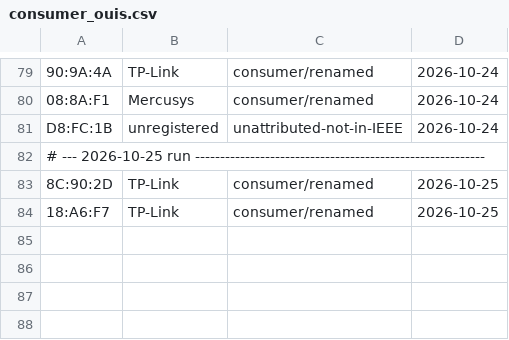
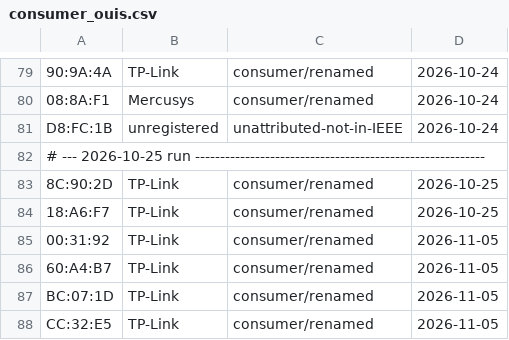
Before and after one commit to f34rinc/chave-padrao-wpa, a CSV file: data/consumer_ouis.csv, drawn as a sheet; only a part is shown, gaps mark what is left out; the diff names each change by its address in the sheet, - before the commit and + after, or states it on an @@ line.

```diff
--- a/data/consumer_ouis.csv
+++ b/data/consumer_ouis.csv
+row 85: 00:31:92 | TP-Link | consumer/renamed | 2026-11-05
+row 86: 60:A4:B7 | TP-Link | consumer/renamed | 2026-11-05
+row 87: BC:07:1D | TP-Link | consumer/renamed | 2026-11-05
+row 88: CC:32:E5 | TP-Link | consumer/renamed | 2026-11-05
```
Also changed, not shown: data/claro_ouis.csv.
